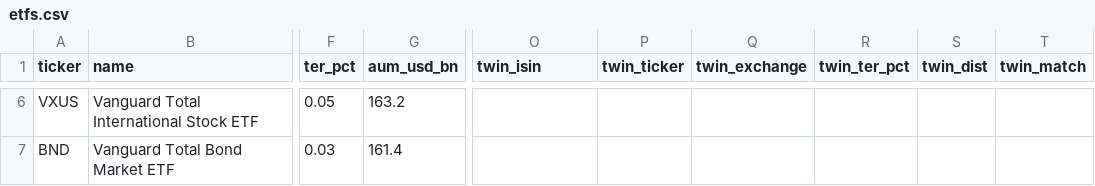
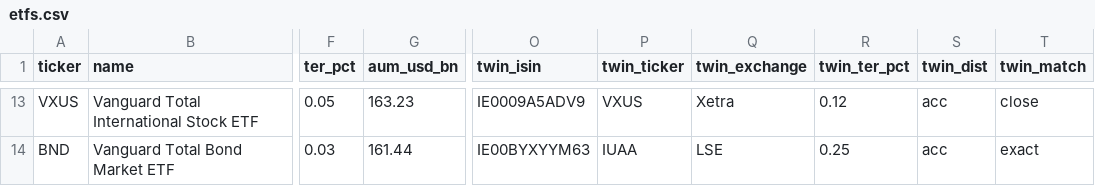
Before and after one commit to bGX6pL/b, a CSV file: data/etfs.csv, drawn as a sheet; only a part is shown, gaps mark what is left out; addresses are those after the commit; the diff covers the shown part only; the diff names each change by its address in the sheet, - before the commit and + after, or states it on an @@ line.

```diff
--- a/data/etfs.csv
+++ b/data/etfs.csv
-G13 (aum_usd_bn): 163.2
+G13 (aum_usd_bn): 163.23
-O13 (twin_isin): (empty)
+O13 (twin_isin): IE0009A5ADV9
-P13 (twin_ticker): (empty)
+P13 (twin_ticker): VXUS
-Q13 (twin_exchange): (empty)
+Q13 (twin_exchange): Xetra
-R13 (twin_ter_pct): (empty)
+R13 (twin_ter_pct): 0.12
-S13:S14 (twin_dist): (empty)
+S13:S14 (twin_dist): acc
-T13 (twin_match): (empty)
+T13 (twin_match): close
-G14 (aum_usd_bn): 161.4
+G14 (aum_usd_bn): 161.44
-O14 (twin_isin): (empty)
+O14 (twin_isin): IE00BYXYYM63
-P14 (twin_ticker): (empty)
+P14 (twin_ticker): IUAA
-Q14 (twin_exchange): (empty)
+Q14 (twin_exchange): LSE
-R14 (twin_ter_pct): (empty)
+R14 (twin_ter_pct): 0.25
-T14 (twin_match): (empty)
+T14 (twin_match): exact
```
Also changed, not shown: 7 added rows and 28 edited cells elsewhere in this file, 8 other files.
